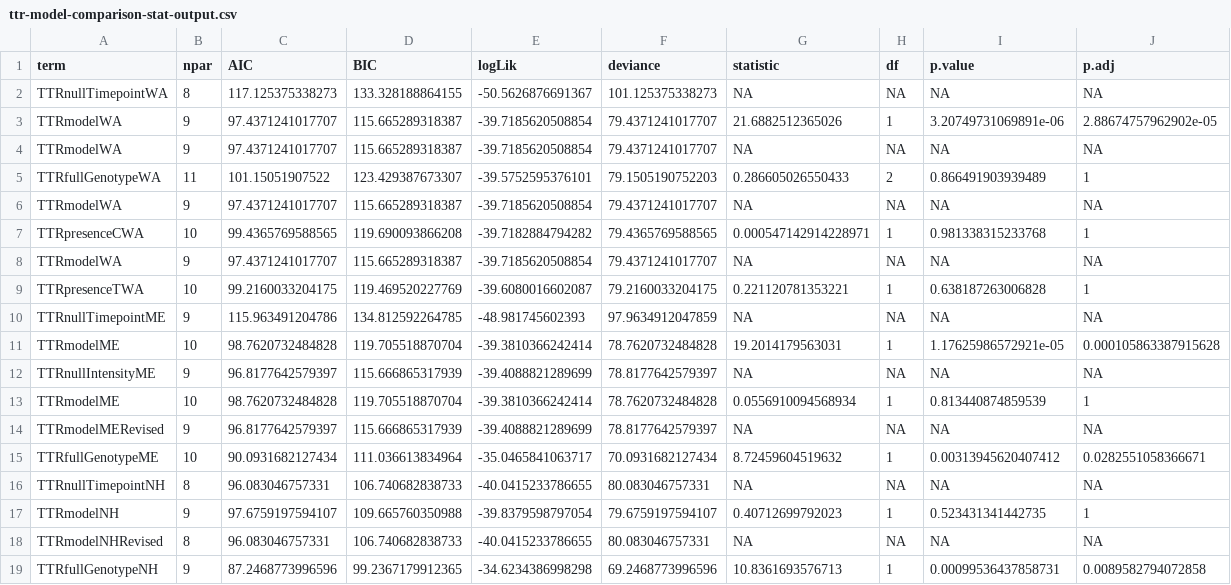
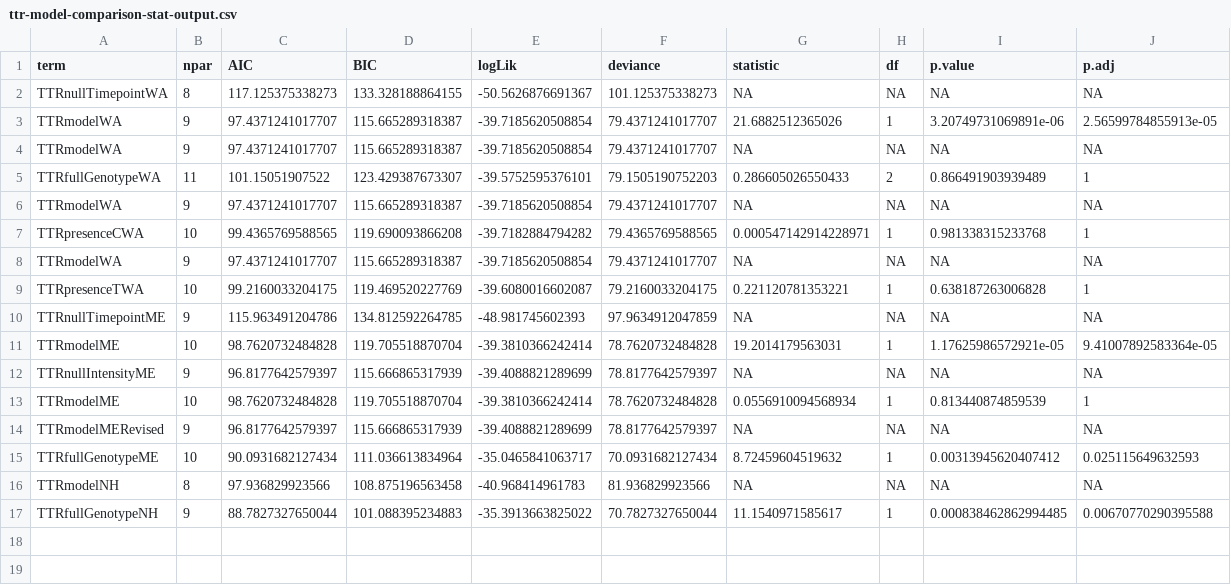
Before and after one commit to yaaminiv/cold-green-crab, a CSV file: output/mult-pop-heat/03-TTR-analysis/ttr-model-comparison-stat-output.csv, drawn as a sheet.

Commit message:
rm NH timepoint analysis and revised genotype analysis

```diff
--- a/output/mult-pop-heat/03-TTR-analysis/ttr-model-comparison-stat-output.csv
+++ b/output/mult-pop-heat/03-TTR-analysis/ttr-model-comparison-stat-output.csv
@@ -2,3 +2,3 @@ term,npar,AIC,BIC,logLik,deviance,statistic,df,p.value,p.adj
 TTRnullTimepointWA,8,117.125375338273,133.328188864155,-50.5626876691367,101.125375338273,NA,NA,NA,NA
-TTRmodelWA,9,97.4371241017707,115.665289318387,-39.7185620508854,79.4371241017707,21.6882512365026,1,3.20749731069891e-06,2.88674757962902e-05
+TTRmodelWA,9,97.4371241017707,115.665289318387,-39.7185620508854,79.4371241017707,21.6882512365026,1,3.20749731069891e-06,2.56599784855913e-05
 TTRmodelWA,9,97.4371241017707,115.665289318387,-39.7185620508854,79.4371241017707,NA,NA,NA,NA
@@ -10,3 +10,3 @@ TTRpresenceTWA,10,99.2160033204175,119.469520227769,-39.6080016602087,79.2160033
 TTRnullTimepointME,9,115.963491204786,134.812592264785,-48.981745602393,97.9634912047859,NA,NA,NA,NA
-TTRmodelME,10,98.7620732484828,119.705518870704,-39.3810366242414,78.7620732484828,19.2014179563031,1,1.17625986572921e-05,0.000105863387915628
+TTRmodelME,10,98.7620732484828,119.705518870704,-39.3810366242414,78.7620732484828,19.2014179563031,1,1.17625986572921e-05,9.41007892583364e-05
 TTRnullIntensityME,9,96.8177642579397,115.666865317939,-39.4088821289699,78.8177642579397,NA,NA,NA,NA
@@ -14,6 +14,4 @@ TTRmodelME,10,98.7620732484828,119.705518870704,-39.3810366242414,78.76207324848
 TTRmodelMERevised,9,96.8177642579397,115.666865317939,-39.4088821289699,78.8177642579397,NA,NA,NA,NA
-TTRfullGenotypeME,10,90.0931682127434,111.036613834964,-35.0465841063717,70.0931682127434,8.72459604519632,1,0.00313945620407412,0.0282551058366671
-TTRnullTimepointNH,8,96.083046757331,106.740682838733,-40.0415233786655,80.083046757331,NA,NA,NA,NA
-TTRmodelNH,9,97.6759197594107,109.665760350988,-39.8379598797054,79.6759197594107,0.40712699792023,1,0.523431341442735,1
-TTRmodelNHRevised,8,96.083046757331,106.740682838733,-40.0415233786655,80.083046757331,NA,NA,NA,NA
-TTRfullGenotypeNH,9,87.2468773996596,99.2367179912365,-34.6234386998298,69.2468773996596,10.8361693576713,1,0.00099536437858731,0.0089582794072858
+TTRfullGenotypeME,10,90.0931682127434,111.036613834964,-35.0465841063717,70.0931682127434,8.72459604519632,1,0.00313945620407412,0.025115649632593
+TTRmodelNH,8,97.936829923566,108.875196563458,-40.968414961783,81.936829923566,NA,NA,NA,NA
+TTRfullGenotypeNH,9,88.7827327650044,101.088395234883,-35.3913663825022,70.7827327650044,11.1540971585617,1,0.000838462862994485,0.00670770290395588
```
Also changed, not shown: 1 other file.
